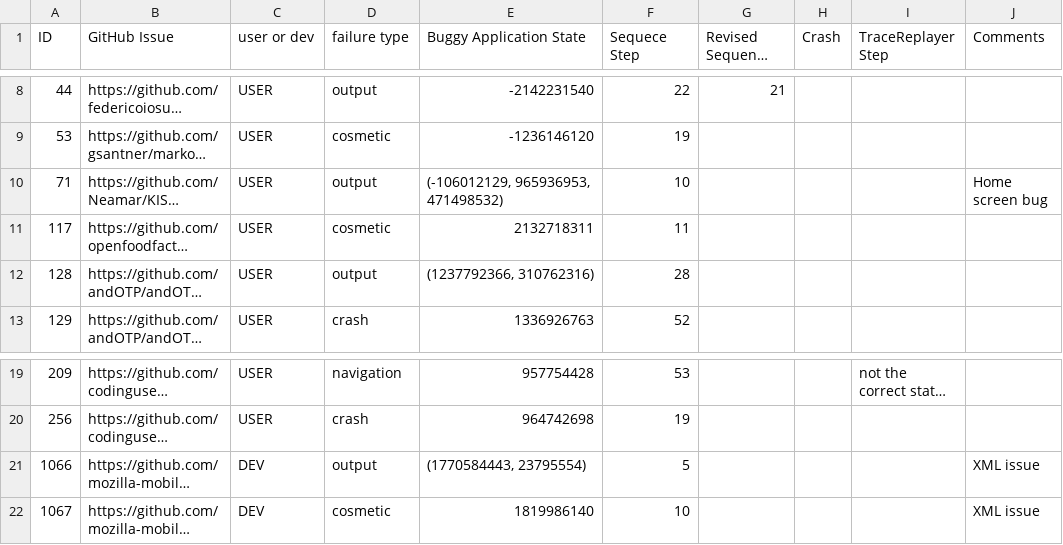
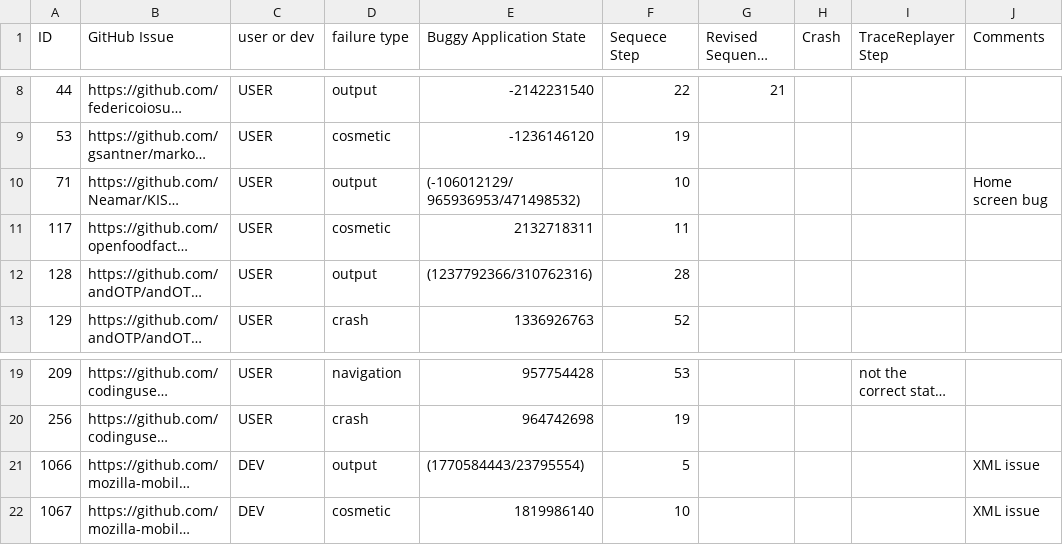
Before and after one commit to sea-lab-wm/burt, a CSV file: data/BuggyApplicationState.csv, drawn as a sheet; only a part is shown, gaps mark what is left out; long unchanged cells end in …; the diff names each change by its address in the sheet, - before the commit and + after, or states it on an @@ line.

```diff
--- a/data/BuggyApplicationState.csv
+++ b/data/BuggyApplicationState.csv
-E10 (Buggy Application State): (-106012129, 965936953, 471498532)
+E10 (Buggy Application State): (-106012129/ 965936953/471498532)
-E12 (Buggy Application State): (1237792366, 310762316)
+E12 (Buggy Application State): (1237792366/310762316)
-E21 (Buggy Application State): (1770584443, 23795554)
+E21 (Buggy Application State): (1770584443/23795554)
```
Also changed, not shown: 7 other files.
